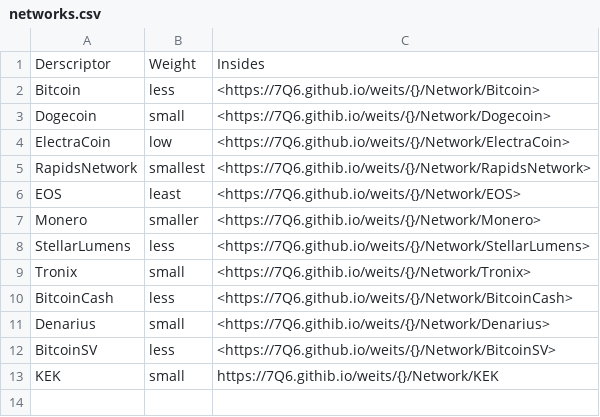
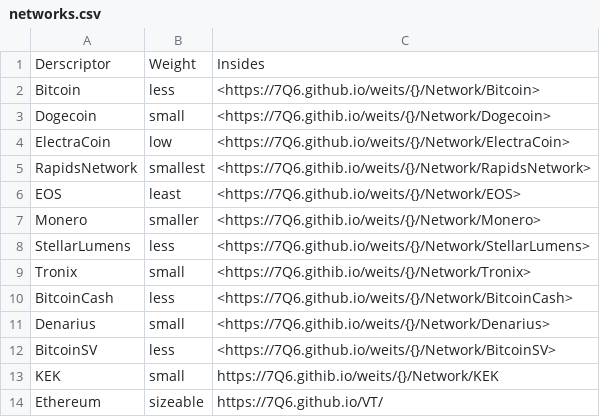
Before and after one commit to 7Q6/vt, a CSV file: docs/_data/networks.csv, drawn as a sheet; the diff names each change by its address in the sheet, - before the commit and + after, or states it on an @@ line.

Commit message:
Update networks.csv

```diff
--- a/docs/_data/networks.csv
+++ b/docs/_data/networks.csv
+row 14: Ethereum | sizeable | https://7Q6.github.io/VT/
```
